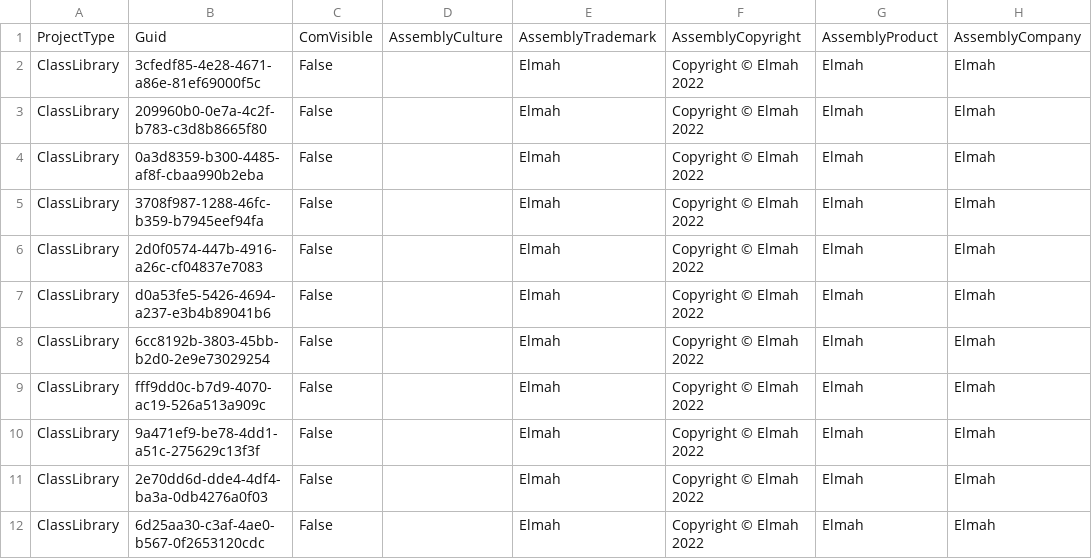
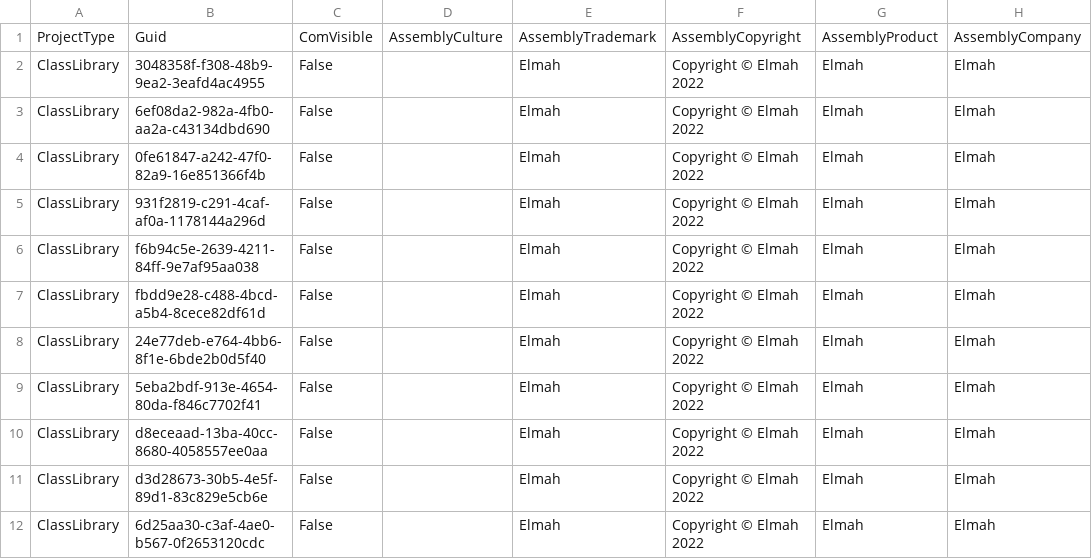
Before and after one commit to davidzhaoblog/Elmah, a CSV file: .cg/.persist/Elmah.AssemblyInfo.csv, drawn as a sheet; only a part is shown; the diff names each change by its address in the sheet, - before the commit and + after, or states it on an @@ line.

```diff
--- a/.cg/.persist/Elmah.AssemblyInfo.csv
+++ b/.cg/.persist/Elmah.AssemblyInfo.csv
-B2: 3cfedf85-4e28-4671-a86e-81ef69000f5c
+B2: 3048358f-f308-48b9-9ea2-3eafd4ac4955
-B3: 209960b0-0e7a-4c2f-b783-c3d8b8665f80
+B3: 6ef08da2-982a-4fb0-aa2a-c43134dbd690
-B4: 0a3d8359-b300-4485-af8f-cbaa990b2eba
+B4: 0fe61847-a242-47f0-82a9-16e851366f4b
-B5: 3708f987-1288-46fc-b359-b7945eef94fa
+B5: 931f2819-c291-4caf-af0a-1178144a296d
-B6: 2d0f0574-447b-4916-a26c-cf04837e7083
+B6: f6b94c5e-2639-4211-84ff-9e7af95aa038
-B7: d0a53fe5-5426-4694-a237-e3b4b89041b6
+B7: fbdd9e28-c488-4bcd-a5b4-8cece82df61d
-B8: 6cc8192b-3803-45bb-b2d0-2e9e73029254
+B8: 24e77deb-e764-4bb6-8f1e-6bde2b0d5f40
-B9: fff9dd0c-b7d9-4070-ac19-526a513a909c
+B9: 5eba2bdf-913e-4654-80da-f846c7702f41
-B10: 9a471ef9-be78-4dd1-a51c-275629c13f3f
+B10: d8eceaad-13ba-40cc-8680-4058557ee0aa
-B11: 2e70dd6d-dde4-4df4-ba3a-0db4276a0f03
+B11: d3d28673-30b5-4e5f-89d1-83c829e5cb6e
```
Also changed, not shown: 31 other files.
